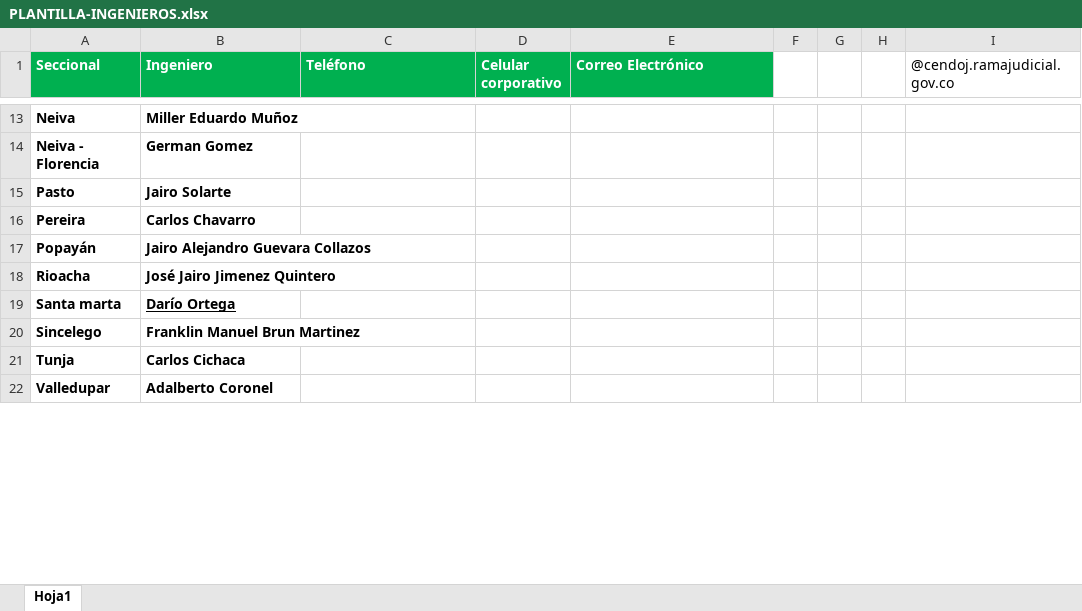
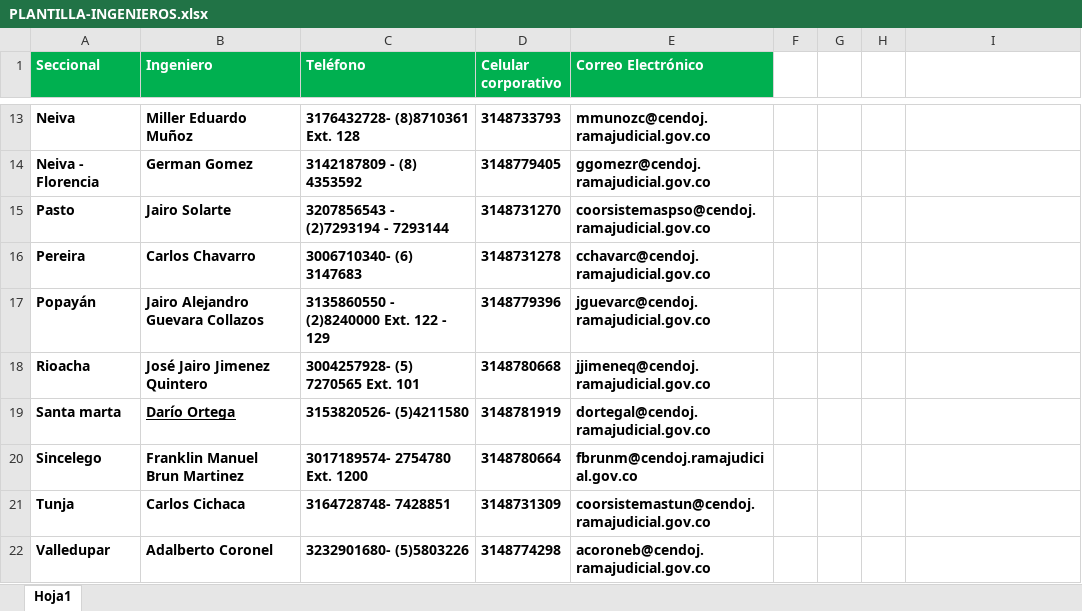
Before and after one commit to nello27/prueba, an Excel workbook: PLANTILLA-INGENIEROS.xlsx, sheet Hoja1, drawn as a sheet; only a part is shown, gaps mark what is left out; values as stored, in another font and other column widths than the file's, no borders; the diff covers the shown part only; the diff names each change by its address in the sheet, - before the commit and + after, or states it on an @@ line.

```diff
--- a/PLANTILLA-INGENIEROS.xlsx (sheet Hoja1)
+++ b/PLANTILLA-INGENIEROS.xlsx (sheet Hoja1)
-I1: @cendoj.ramajudicial.gov.co
+I1: (empty)
-C13 (Teléfono): (empty)
+C13 (Teléfono): 3176432728- (8)8710361 Ext. 128
-D13 (Celular corporativo): (empty)
+D13 (Celular corporativo): 3148733793
-E13 (Correo Electrónico): (empty)
+E13 (Correo Electrónico): mmunozc@cendoj.ramajudicial.gov.co
-C14 (Teléfono): (empty)
+C14 (Teléfono): 3142187809 - (8) 4353592
-D14 (Celular corporativo): (empty)
+D14 (Celular corporativo): 3148779405
-E14 (Correo Electrónico): (empty)
+E14 (Correo Electrónico): ggomezr@cendoj.ramajudicial.gov.co
-C15 (Teléfono): (empty)
+C15 (Teléfono): 3207856543 - (2)7293194 - 7293144
-D15 (Celular corporativo): (empty)
+D15 (Celular corporativo): 3148731270
-E15 (Correo Electrónico): (empty)
+E15 (Correo Electrónico): coorsistemaspso@cendoj.ramajudicial.gov.co
-C16 (Teléfono): (empty)
+C16 (Teléfono): 3006710340- (6) 3147683
-D16 (Celular corporativo): (empty)
+D16 (Celular corporativo): 3148731278
-E16 (Correo Electrónico): (empty)
+E16 (Correo Electrónico): cchavarc@cendoj.ramajudicial.gov.co
-C17 (Teléfono): (empty)
+C17 (Teléfono): 3135860550 - (2)8240000 Ext. 122 - 129
-D17 (Celular corporativo): (empty)
+D17 (Celular corporativo): 3148779396
-E17 (Correo Electrónico): (empty)
+E17 (Correo Electrónico): jguevarc@cendoj.ramajudicial.gov.co
-C18 (Teléfono): (empty)
+C18 (Teléfono): 3004257928- (5) 7270565 Ext. 101
-D18 (Celular corporativo): (empty)
+D18 (Celular corporativo): 3148780668
-E18 (Correo Electrónico): (empty)
+E18 (Correo Electrónico): jjimeneq@cendoj.ramajudicial.gov.co
-C19 (Teléfono): (empty)
+C19 (Teléfono): 3153820526- (5)4211580
-D19 (Celular corporativo): (empty)
+D19 (Celular corporativo): 3148781919
-E19 (Correo Electrónico): (empty)
+E19 (Correo Electrónico): dortegal@cendoj.ramajudicial.gov.co
-C20 (Teléfono): (empty)
+C20 (Teléfono): 3017189574- 2754780 Ext. 1200
-D20 (Celular corporativo): (empty)
+D20 (Celular corporativo): 3148780664
-E20 (Correo Electrónico): (empty)
+E20 (Correo Electrónico): fbrunm@cendoj.ramajudicial.gov.co
-C21 (Teléfono): (empty)
+C21 (Teléfono): 3164728748- 7428851
-D21 (Celular corporativo): (empty)
+D21 (Celular corporativo): 3148731309
-E21 (Correo Electrónico): (empty)
+E21 (Correo Electrónico): coorsistemastun@cendoj.ramajudicial.gov.co
-C22 (Teléfono): (empty)
+C22 (Teléfono): 3232901680- (5)5803226
-D22 (Celular corporativo): (empty)
+D22 (Celular corporativo): 3148774298
-E22 (Correo Electrónico): (empty)
+E22 (Correo Electrónico): acoroneb@cendoj.ramajudicial.gov.co
```
Also changed, not shown: 12 added rows, 12 removed rows and 68 edited cells elsewhere in this sheet.
